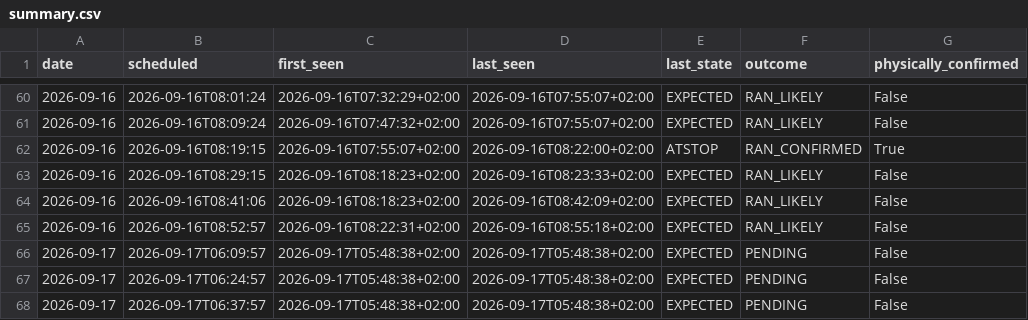
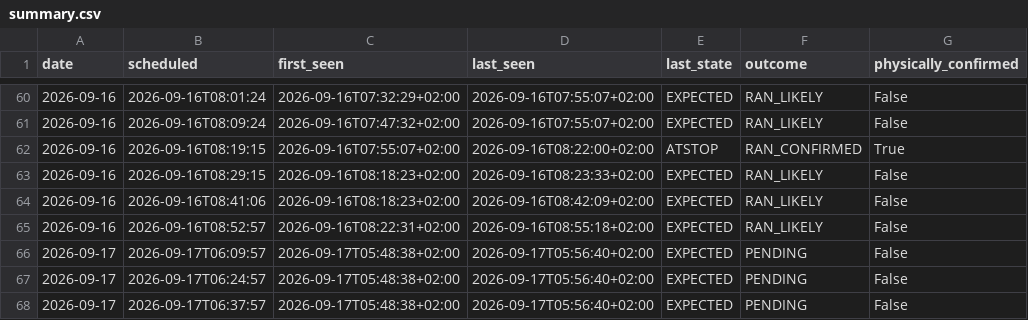
Before and after one commit to johanna86-sudo/sl-516-logg, a CSV file: data/morning/summary.csv, drawn as a sheet; only a part is shown, gaps mark what is left out.

```diff
--- a/data/morning/summary.csv
+++ b/data/morning/summary.csv
@@ -65,4 +65,4 @@ date,scheduled,first_seen,last_seen,last_state,outcome,physically_confirmed
 2026-09-16,2026-09-16T08:52:57,2026-09-16T08:22:31+02:00,2026-09-16T08:55:18+02:00,EXPECTED,RAN_LIKELY,False
-2026-09-17,2026-09-17T06:09:57,2026-09-17T05:48:38+02:00,2026-09-17T05:48:38+02:00,EXPECTED,PENDING,False
-2026-09-17,2026-09-17T06:24:57,2026-09-17T05:48:38+02:00,2026-09-17T05:48:38+02:00,EXPECTED,PENDING,False
-2026-09-17,2026-09-17T06:37:57,2026-09-17T05:48:38+02:00,2026-09-17T05:48:38+02:00,EXPECTED,PENDING,False
+2026-09-17,2026-09-17T06:09:57,2026-09-17T05:48:38+02:00,2026-09-17T05:56:40+02:00,EXPECTED,PENDING,False
+2026-09-17,2026-09-17T06:24:57,2026-09-17T05:48:38+02:00,2026-09-17T05:56:40+02:00,EXPECTED,PENDING,False
+2026-09-17,2026-09-17T06:37:57,2026-09-17T05:48:38+02:00,2026-09-17T05:56:40+02:00,EXPECTED,PENDING,False
```
Also changed, not shown: data/morning/raw/2026-09-17.csv.
